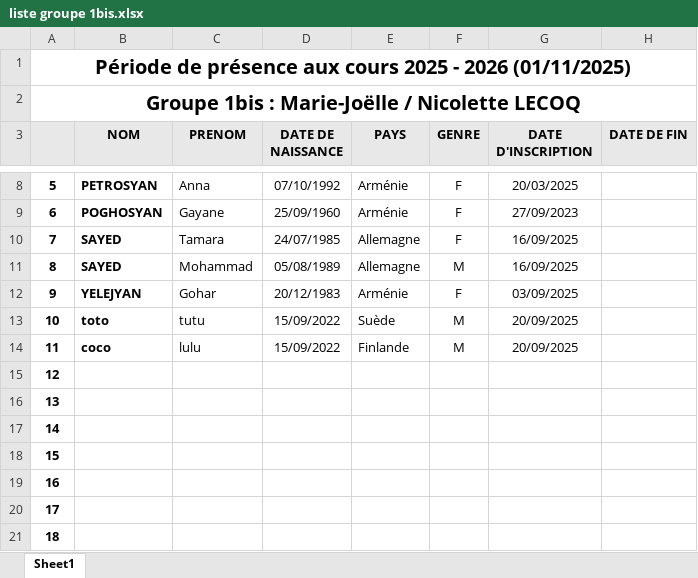
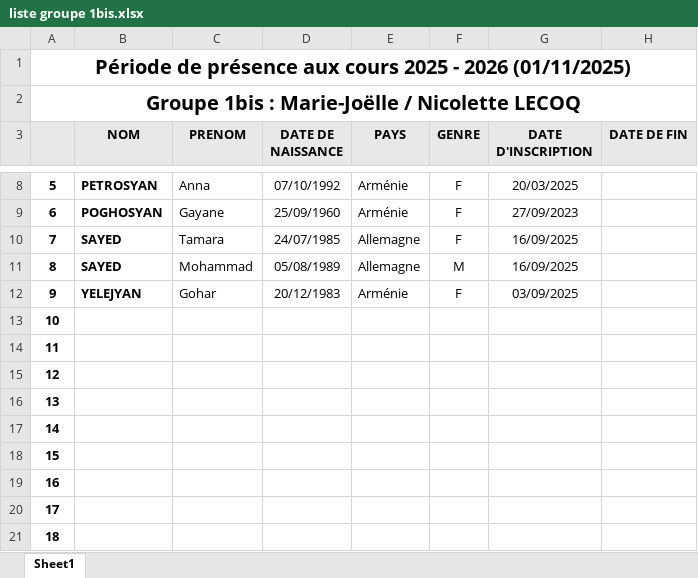
Before and after one commit to yves-22/ASTI, an Excel workbook: liste groupe 1bis.xlsx, sheet Sheet1, drawn as a sheet; only a part is shown, gaps mark what is left out; values as stored, in another font and other column widths than the file's, no borders; the diff names each change by its address in the sheet, - before the commit and + after, or states it on an @@ line.

```diff
--- a/liste groupe 1bis.xlsx (sheet Sheet1)
+++ b/liste groupe 1bis.xlsx (sheet Sheet1)
-B13 (NOM): toto
+B13 (NOM): (empty)
-C13 (PRENOM): tutu
+C13 (PRENOM): (empty)
-D13:D14 (DATE DE NAISSANCE): 15/09/2022
+D13:D14 (DATE DE NAISSANCE): (empty)
-E13 (PAYS): Suède
+E13 (PAYS): (empty)
-F13:F14 (GENRE): M
+F13:F14 (GENRE): (empty)
-G13:G14 (DATE D'INSCRIPTION): 20/09/2025
+G13:G14 (DATE D'INSCRIPTION): (empty)
-B14 (NOM): coco
+B14 (NOM): (empty)
-C14 (PRENOM): lulu
+C14 (PRENOM): (empty)
-E14 (PAYS): Finlande
+E14 (PAYS): (empty)
```
Also changed, not shown: liste groupe 1.xlsx, liste groupe 2.xlsx, 13 other files.
